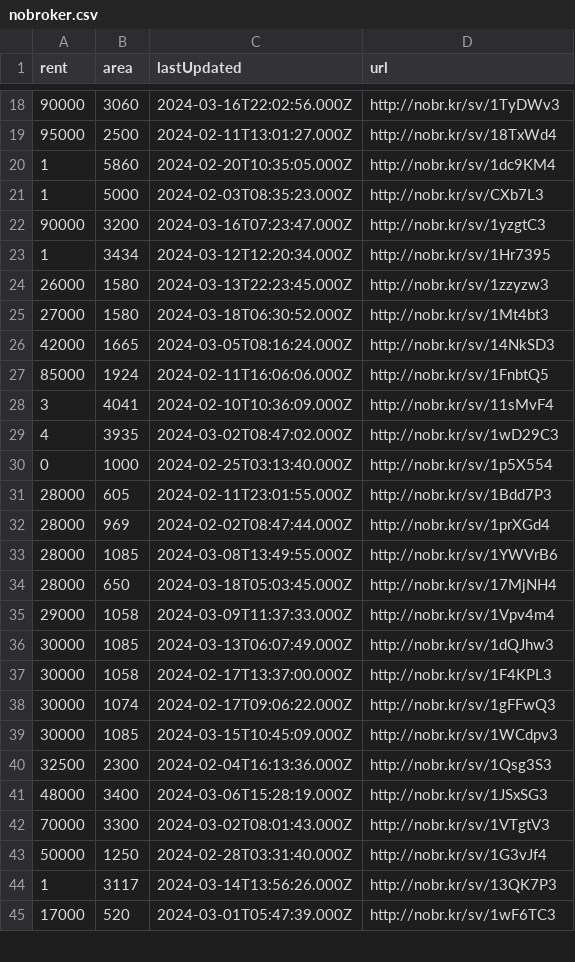
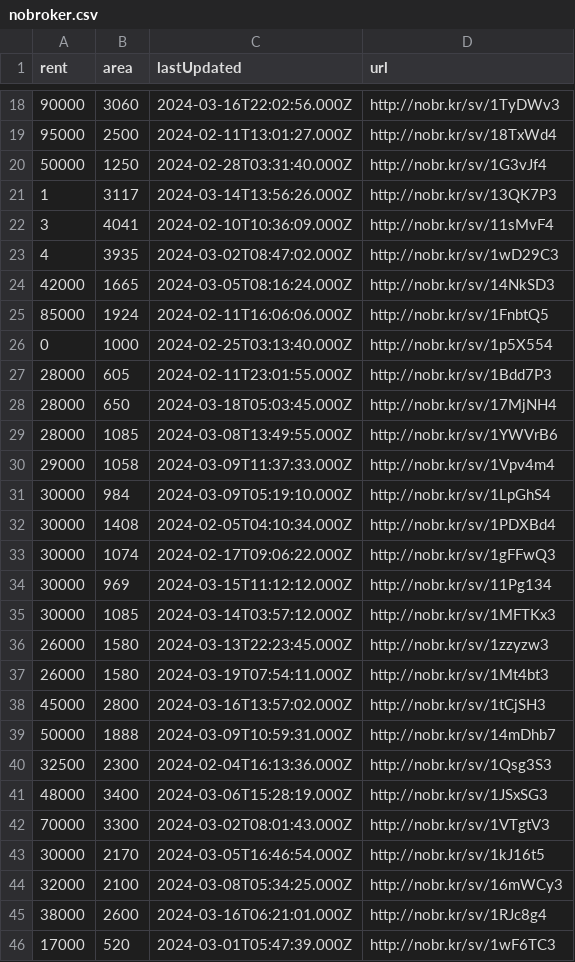
Before and after one commit to KShivendu/blr-societies, a CSV file: data/nobroker.csv, drawn as a sheet; only a part is shown, gaps mark what is left out; the diff covers the shown part only.

```diff
--- a/data/nobroker.csv
+++ b/data/nobroker.csv
@@ -19,22 +19,22 @@ rent, area, lastUpdated, url
 95000, "2500","2024-02-11T13:01:27.000Z","http://nobr.kr/sv/18TxWd4"
-1, "5860","2024-02-20T10:35:05.000Z","http://nobr.kr/sv/1dc9KM4"
-1, "5000","2024-02-03T08:35:23.000Z","http://nobr.kr/sv/CXb7L3"
-90000, "3200","2024-03-16T07:23:47.000Z","http://nobr.kr/sv/1yzgtC3"
-1, "3434","2024-03-12T12:20:34.000Z","http://nobr.kr/sv/1Hr7395"
-26000, "1580","2024-03-13T22:23:45.000Z","http://nobr.kr/sv/1zzyzw3"
-27000, "1580","2024-03-18T06:30:52.000Z","http://nobr.kr/sv/1Mt4bt3"
+50000, "1250","2024-02-28T03:31:40.000Z","http://nobr.kr/sv/1G3vJf4"
+1, "3117","2024-03-14T13:56:26.000Z","http://nobr.kr/sv/13QK7P3"
+3, "4041","2024-02-10T10:36:09.000Z","http://nobr.kr/sv/11sMvF4"
+4, "3935","2024-03-02T08:47:02.000Z","http://nobr.kr/sv/1wD29C3"
 42000, "1665","2024-03-05T08:16:24.000Z","http://nobr.kr/sv/14NkSD3"
 85000, "1924","2024-02-11T16:06:06.000Z","http://nobr.kr/sv/1FnbtQ5"
-3, "4041","2024-02-10T10:36:09.000Z","http://nobr.kr/sv/11sMvF4"
-4, "3935","2024-03-02T08:47:02.000Z","http://nobr.kr/sv/1wD29C3"
 0, "1000","2024-02-25T03:13:40.000Z","http://nobr.kr/sv/1p5X554"
 28000, "605","2024-02-11T23:01:55.000Z","http://nobr.kr/sv/1Bdd7P3"
-28000, "969","2024-02-02T08:47:44.000Z","http://nobr.kr/sv/1prXGd4"
+28000, "650","2024-03-18T05:03:45.000Z","http://nobr.kr/sv/17MjNH4"
 28000, "1085","2024-03-08T13:49:55.000Z","http://nobr.kr/sv/1YWVrB6"
-28000, "650","2024-03-18T05:03:45.000Z","http://nobr.kr/sv/17MjNH4"
 29000, "1058","2024-03-09T11:37:33.000Z","http://nobr.kr/sv/1Vpv4m4"
-30000, "1085","2024-03-13T06:07:49.000Z","http://nobr.kr/sv/1dQJhw3"
-30000, "1058","2024-02-17T13:37:00.000Z","http://nobr.kr/sv/1F4KPL3"
+30000, "984","2024-03-09T05:19:10.000Z","http://nobr.kr/sv/1LpGhS4"
+30000, "1408","2024-02-05T04:10:34.000Z","http://nobr.kr/sv/1PDXBd4"
 30000, "1074","2024-02-17T09:06:22.000Z","http://nobr.kr/sv/1gFFwQ3"
-30000, "1085","2024-03-15T10:45:09.000Z","http://nobr.kr/sv/1WCdpv3"
+30000, "969","2024-03-15T11:12:12.000Z","http://nobr.kr/sv/11Pg134"
+30000, "1085","2024-03-14T03:57:12.000Z","http://nobr.kr/sv/1MFTKx3"
+26000, "1580","2024-03-13T22:23:45.000Z","http://nobr.kr/sv/1zzyzw3"
+26000, "1580","2024-03-19T07:54:11.000Z","http://nobr.kr/sv/1Mt4bt3"
+45000, "2800","2024-03-16T13:57:02.000Z","http://nobr.kr/sv/1tCjSH3"
+50000, "1888","2024-03-09T10:59:31.000Z","http://nobr.kr/sv/14mDhb7"
 32500, "2300","2024-02-04T16:13:36.000Z","http://nobr.kr/sv/1Qsg3S3"
@@ -42,4 +42,5 @@ rent, area, lastUpdated, url
 70000, "3300","2024-03-02T08:01:43.000Z","http://nobr.kr/sv/1VTgtV3"
-50000, "1250","2024-02-28T03:31:40.000Z","http://nobr.kr/sv/1G3vJf4"
-1, "3117","2024-03-14T13:56:26.000Z","http://nobr.kr/sv/13QK7P3"
+30000, "2170","2024-03-05T16:46:54.000Z","http://nobr.kr/sv/1kJ16t5"
+32000, "2100","2024-03-08T05:34:25.000Z","http://nobr.kr/sv/16mWCy3"
+38000, "2600","2024-03-16T06:21:01.000Z","http://nobr.kr/sv/1RJc8g4"
 17000, "520","2024-03-01T05:47:39.000Z","http://nobr.kr/sv/1wF6TC3"
```
Also changed, not shown: 20 added rows, 2 removed rows, 6 moved rows and 1 edited cell elsewhere in this file.
